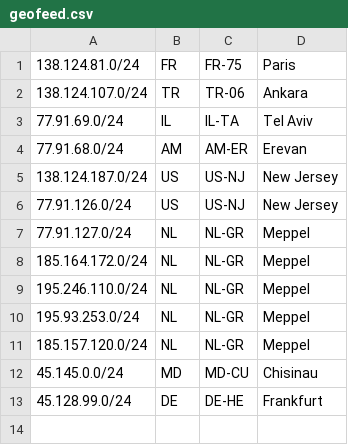
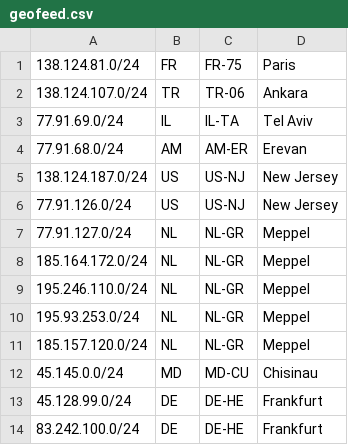
Before and after one commit to 365hosting/geofeed, a CSV file: geofeed.csv, drawn as a sheet; the diff names each change by its address in the sheet, - before the commit and + after, or states it on an @@ line.

Commit message:
Update geofeed.csv

```diff
--- a/geofeed.csv
+++ b/geofeed.csv
+row 14: 83.242.100.0/24 | DE | DE-HE | Frankfurt
```
